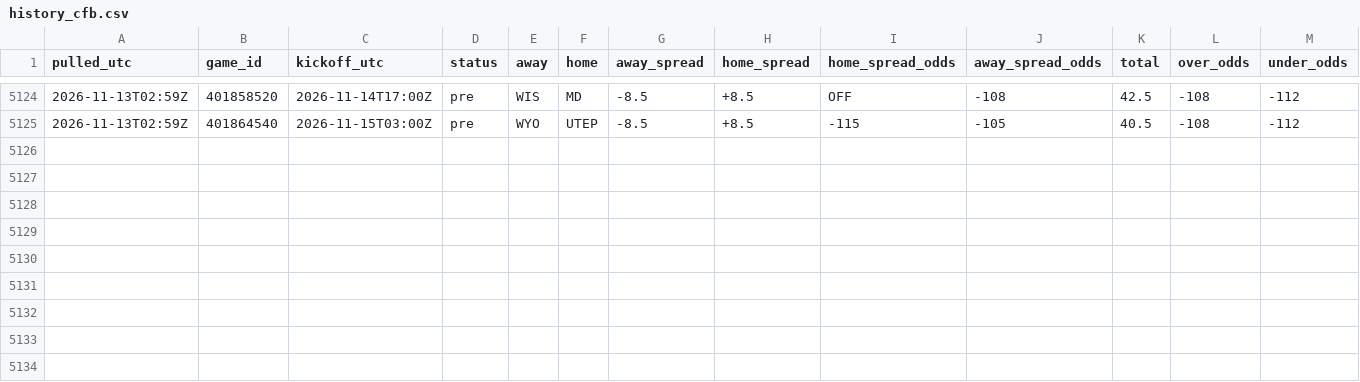
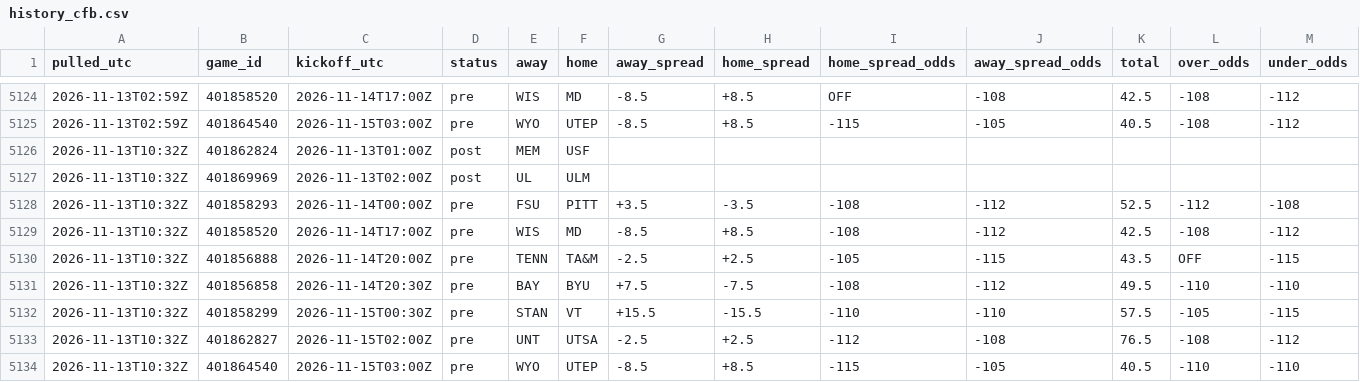
Before and after one commit to tdfarrell/betting-research, a CSV file: data/odds/history_cfb.csv, drawn as a sheet; only a part is shown, gaps mark what is left out; rows hold the shown columns only; the diff names each change by its address in the sheet, - before the commit and + after, or states it on an @@ line.

```diff
--- a/data/odds/history_cfb.csv
+++ b/data/odds/history_cfb.csv
+row 5126: 2026-11-13T10:32Z | 401862824 | 2026-11-13T01:00Z | post | MEM | USF
+row 5127: 2026-11-13T10:32Z | 401869969 | 2026-11-13T02:00Z | post | UL | ULM
+row 5128: 2026-11-13T10:32Z | 401858293 | 2026-11-14T00:00Z | pre | FSU | PITT | +3.5 | -3.5 | -108 | -112 | 52.5 | -112 | -108
+row 5129: 2026-11-13T10:32Z | 401858520 | 2026-11-14T17:00Z | pre | WIS | MD | -8.5 | +8.5 | -108 | -112 | 42.5 | -108 | -112
+row 5130: 2026-11-13T10:32Z | 401856888 | 2026-11-14T20:00Z | pre | TENN | TA&M | -2.5 | +2.5 | -105 | -115 | 43.5 | OFF | -115
+row 5131: 2026-11-13T10:32Z | 401856858 | 2026-11-14T20:30Z | pre | BAY | BYU | +7.5 | -7.5 | -108 | -112 | 49.5 | -110 | -110
+row 5132: 2026-11-13T10:32Z | 401858299 | 2026-11-15T00:30Z | pre | STAN | VT | +15.5 | -15.5 | -110 | -110 | 57.5 | -105 | -115
+row 5133: 2026-11-13T10:32Z | 401862827 | 2026-11-15T02:00Z | pre | UNT | UTSA | -2.5 | +2.5 | -112 | -108 | 76.5 | -108 | -112
+row 5134: 2026-11-13T10:32Z | 401864540 | 2026-11-15T03:00Z | pre | WYO | UTEP | -8.5 | +8.5 | -115 | -105 | 40.5 | -110 | -110
```
Also changed, not shown: data/nba/injuries.csv, data/nba/lines_close.csv, 49 other files.
